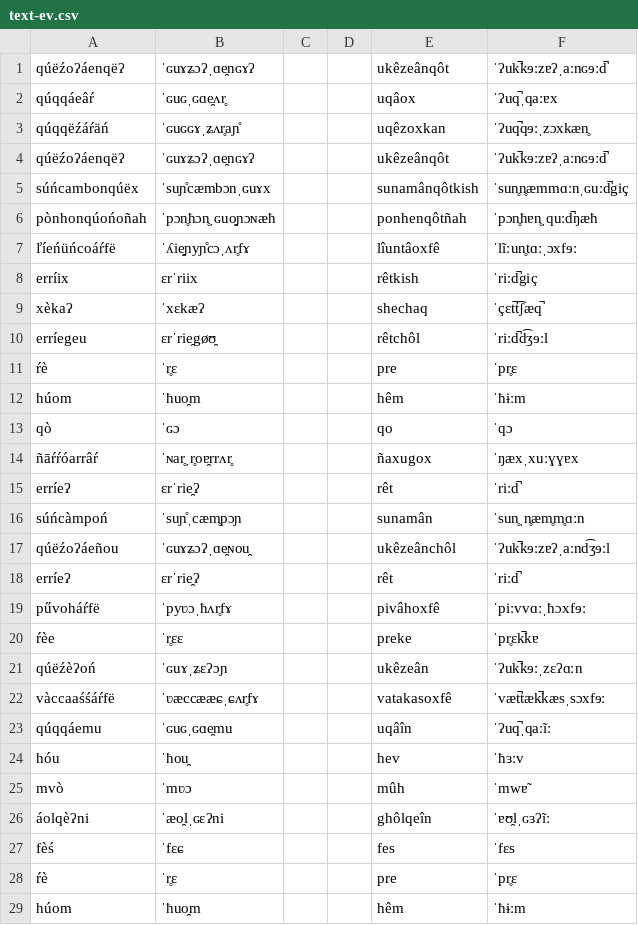
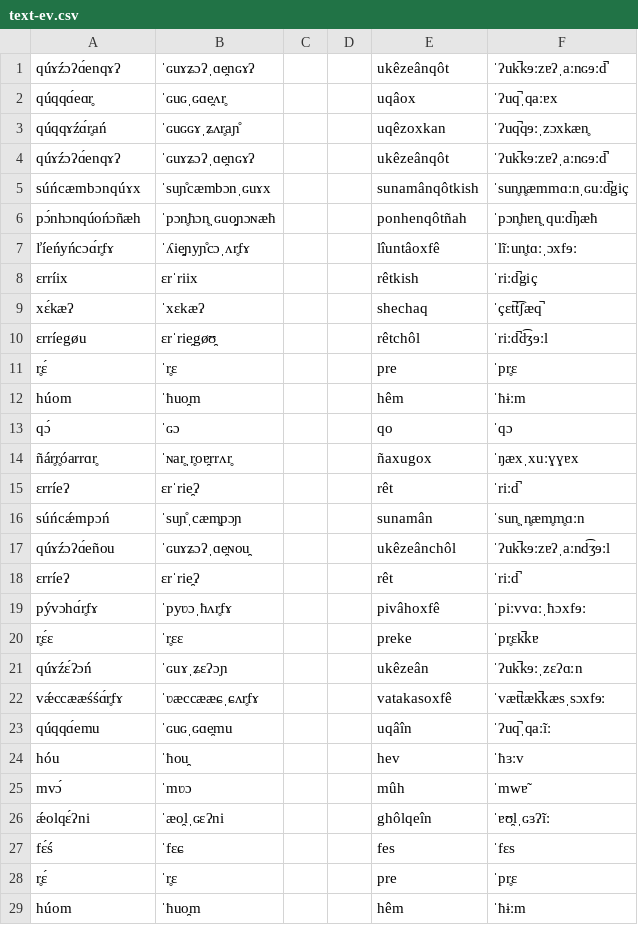
Before and after one commit to ausazh/Proto-Azxish, a CSV file: vocab/text-ev.csv, drawn as a sheet; only a part is shown; the diff covers the shown part only.

```diff
--- a/vocab/text-ev.csv
+++ b/vocab/text-ev.csv
@@ -1,29 +1,29 @@
-qúëźoʔáenqëʔ,ˈɢuɤʑɔʔˌɑe̯nɢɤʔ,,,ukêzeânqôt,ˈʔuk̚kɘːzɐʔˌaːnɢɘːd̚
-qúqqáeâŕ,ˈɢuɢˌɢɑe̯ʌr̥,,,uqâox,ˈʔuq̚ˌqaːɐx
-qúqqëźáŕäń,ˈɢuɢɢɤˌʑʌr̥aɲ̊,,,uqêzoxkan,ˈʔuq̚qɘːˌzɔxkæn̥
-qúëźoʔáenqëʔ,ˈɢuɤʑɔʔˌɑe̯nɢɤʔ,,,ukêzeânqôt,ˈʔuk̚kɘːzɐʔˌaːnɢɘːd̚
-súńcambonqúëx,ˈsuɲ̊cæmbɔnˌɢuɤx,,,sunamânqôtkish,ˈsun̥n̥æmmɑːnˌɢuːd̚giç
-pònhonqúońoñah,ˈpɔn̥ħɔn̥ˌɢuo̯ɲɔɴæħ,,,ponhenqôtñah,ˈpɔn̥ħɐn̥ˌquːd̚ŋæħ
-ľíeńüńcoáŕfë,ˈʎie̯ɲyɲ̊cɔˌʌr̥fɤ,,,lîuntâoxfê,ˈlĩːun̥tɑːˌɔxfɘː
-erríix,ɛrˈriix,,,rêtkish,ˈriːd̚giç
-xèkaʔ,ˈxɛkæʔ,,,shechaq,ˈçɛt̚t͡ʃæq̚
-erríegeu,ɛrˈrie̯gøʊ̯,,,rêtchôl,ˈriːd̚d͡ʒɘːl
-ŕè,ˈr̥ɛ,,,pre,ˈpr̥ɛ
+qúɤźɔʔɑ́enqɤʔ,ˈɢuɤʑɔʔˌɑe̯nɢɤʔ,,,ukêzeânqôt,ˈʔuk̚kɘːzɐʔˌaːnɢɘːd̚
+qúqqɑ́eɑr̥,ˈɢuɢˌɢɑe̯ʌr̥,,,uqâox,ˈʔuq̚ˌqaːɐx
+qúqqɤźɑ́r̥ań,ˈɢuɢɢɤˌʑʌr̥aɲ̊,,,uqêzoxkan,ˈʔuq̚qɘːˌzɔxkæn̥
+qúɤźɔʔɑ́enqɤʔ,ˈɢuɤʑɔʔˌɑe̯nɢɤʔ,,,ukêzeânqôt,ˈʔuk̚kɘːzɐʔˌaːnɢɘːd̚
+súńcæmbɔnqúɤx,ˈsuɲ̊cæmbɔnˌɢuɤx,,,sunamânqôtkish,ˈsun̥n̥æmmɑːnˌɢuːd̚giç
+pɔ́nhɔnqúońɔñæh,ˈpɔn̥ħɔn̥ˌɢuo̯ɲɔɴæħ,,,ponhenqôtñah,ˈpɔn̥ħɐn̥ˌquːd̚ŋæħ
+ľíeńyńcɔɑ́r̥fɤ,ˈʎie̯ɲyɲ̊cɔˌʌr̥fɤ,,,lîuntâoxfê,ˈlĩːun̥tɑːˌɔxfɘː
+ɛrríix,ɛrˈriix,,,rêtkish,ˈriːd̚giç
+xɛ́kæʔ,ˈxɛkæʔ,,,shechaq,ˈçɛt̚t͡ʃæq̚
+ɛrríegøu,ɛrˈrie̯gøʊ̯,,,rêtchôl,ˈriːd̚d͡ʒɘːl
+r̥ɛ́,ˈr̥ɛ,,,pre,ˈpr̥ɛ
 húom,ˈħuo̯m,,,hêm,ˈħɨːm
-qò,ˈɢɔ,,,qo,ˈqɔ
-ñāŕŕóarrâŕ,ˈɴar̥ˌr̥oɐ̯rrʌr̥,,,ñaxugox,ˈŋæxˌxuːɣɣɐx
-erríeʔ,ɛrˈrie̯ʔ,,,rêt,ˈriːd̚
-súńcàmpoń,ˈsuɲ̊ˌcæm̥pɔɲ,,,sunamân,ˈsun̥ˌn̥æm̥m̥ɑːn
-qúëźoʔáeñou,ˈɢuɤʑɔʔˌɑe̯ɴou̯,,,ukêzeânchôl,ˈʔuk̚kɘːzɐʔˌaːnd͡ʒɘːl
-erríeʔ,ɛrˈrie̯ʔ,,,rêt,ˈriːd̚
-pűvoháŕfë,ˈpyʋɔˌħʌr̥fɤ,,,pivâhoxfê,ˈpiːvvɑːˌħɔxfɘː
-ŕèe,ˈr̥ɛɛ,,,preke,ˈpr̥ɛk̚kɐ
-qúëźèʔoń,ˈɢuɤˌʑɛʔɔɲ,,,ukêzeân,ˈʔuk̚kɘːˌzɛʔɑːn
-vàccaaśśáŕfë,ˈʋæccææɕˌɕʌr̥fɤ,,,vatakasoxfê,ˈvæt̚tæk̚kæsˌsɔxfɘː
-qúqqáemu,ˈɢuɢˌɢɑe̯mu,,,uqâîn,ˈʔuq̚ˌqaːĩː
+qɔ́,ˈɢɔ,,,qo,ˈqɔ
+ñár̥r̥óarrɑr̥,ˈɴar̥ˌr̥oɐ̯rrʌr̥,,,ñaxugox,ˈŋæxˌxuːɣɣɐx
+ɛrríeʔ,ɛrˈrie̯ʔ,,,rêt,ˈriːd̚
+súńcǽmpɔń,ˈsuɲ̊ˌcæm̥pɔɲ,,,sunamân,ˈsun̥ˌn̥æm̥m̥ɑːn
+qúɤźɔʔɑ́eñou,ˈɢuɤʑɔʔˌɑe̯ɴou̯,,,ukêzeânchôl,ˈʔuk̚kɘːzɐʔˌaːnd͡ʒɘːl
+ɛrríeʔ,ɛrˈrie̯ʔ,,,rêt,ˈriːd̚
+pývɔhɑ́r̥fɤ,ˈpyʋɔˌħʌr̥fɤ,,,pivâhoxfê,ˈpiːvvɑːˌħɔxfɘː
+r̥ɛ́ɛ,ˈr̥ɛɛ,,,preke,ˈpr̥ɛk̚kɐ
+qúɤźɛ́ʔɔń,ˈɢuɤˌʑɛʔɔɲ,,,ukêzeân,ˈʔuk̚kɘːˌzɛʔɑːn
+vǽccææśśɑ́r̥fɤ,ˈʋæccææɕˌɕʌr̥fɤ,,,vatakasoxfê,ˈvæt̚tæk̚kæsˌsɔxfɘː
+qúqqɑ́emu,ˈɢuɢˌɢɑe̯mu,,,uqâîn,ˈʔuq̚ˌqaːĩː
 hóu,ˈħou̯,,,hev,ˈħɜːv
-mvò,ˈmʋɔ,,,mûh,ˈmwɐ̃
-áolqèʔni,ˈæo̯lˌɢɛʔni,,,ghôlqeîn,ˈɐʊ̯lˌɢɜʔĩː
-fèś,ˈfɛɕ,,,fes,ˈfɛs
-ŕè,ˈr̥ɛ,,,pre,ˈpr̥ɛ
+mvɔ́,ˈmʋɔ,,,mûh,ˈmwɐ̃
+ǽolqɛ́ʔni,ˈæo̯lˌɢɛʔni,,,ghôlqeîn,ˈɐʊ̯lˌɢɜʔĩː
+fɛ́ś,ˈfɛɕ,,,fes,ˈfɛs
+r̥ɛ́,ˈr̥ɛ,,,pre,ˈpr̥ɛ
 húom,ˈħuo̯m,,,hêm,ˈħɨːm
```
Also changed, not shown: 1 added row, 1 removed row and 149 edited cells elsewhere in this file, vocab/new-vocab.csv, 2 other files.
